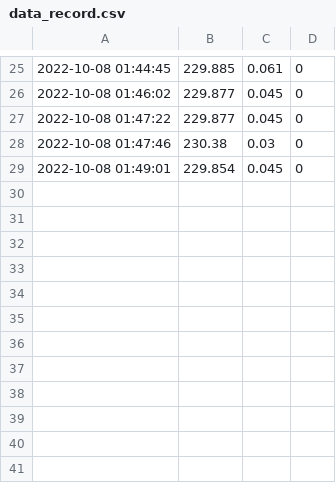
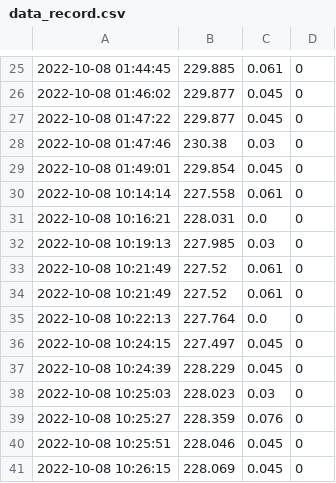
Before and after one commit to mvlgIII/CNN-LSTM-Energy-Consumption, a CSV file: CNN LSTM-AE/data_record.csv, drawn as a sheet; only a part is shown, gaps mark what is left out; the diff names each change by its address in the sheet, - before the commit and + after, or states it on an @@ line.

Commit message:
Data update

```diff
--- a/CNN LSTM-AE/data_record.csv
+++ b/CNN LSTM-AE/data_record.csv
+row 30: 2022-10-08 10:14:14 | 227.558 | 0.061 | 0
+row 31: 2022-10-08 10:16:21 | 228.031 | 0.0 | 0
+row 32: 2022-10-08 10:19:13 | 227.985 | 0.03 | 0
+row 33: 2022-10-08 10:21:49 | 227.52 | 0.061 | 0
+row 34: 2022-10-08 10:21:49 | 227.52 | 0.061 | 0
+row 35: 2022-10-08 10:22:13 | 227.764 | 0.0 | 0
+row 36: 2022-10-08 10:24:15 | 227.497 | 0.045 | 0
+row 37: 2022-10-08 10:24:39 | 228.229 | 0.045 | 0
+row 38: 2022-10-08 10:25:03 | 228.023 | 0.03 | 0
+row 39: 2022-10-08 10:25:27 | 228.359 | 0.076 | 0
+row 40: 2022-10-08 10:25:51 | 228.046 | 0.045 | 0
+row 41: 2022-10-08 10:26:15 | 228.069 | 0.045 | 0
```
Also changed, not shown: CNN LSTM-AE/web_record.csv, 1 other file.
